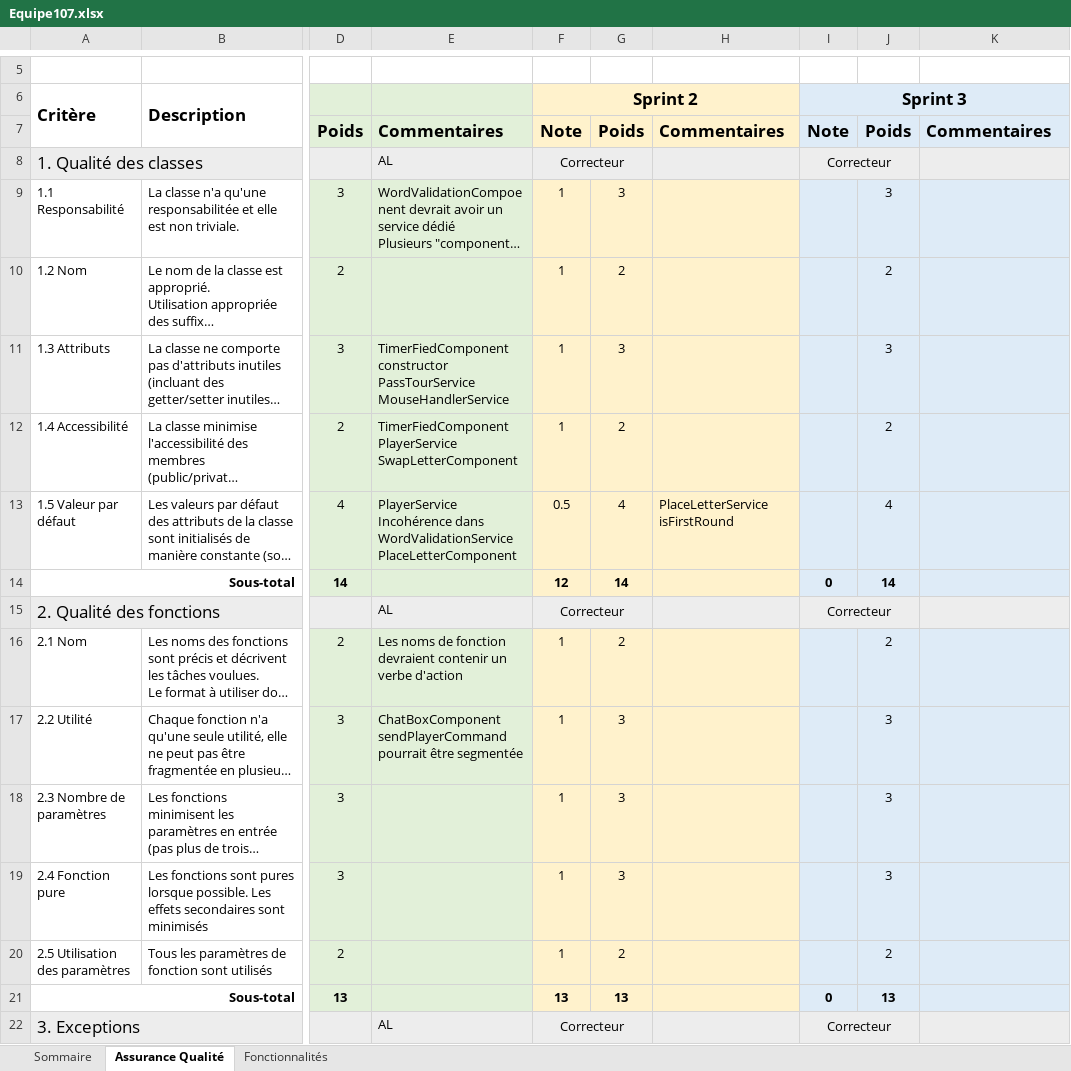
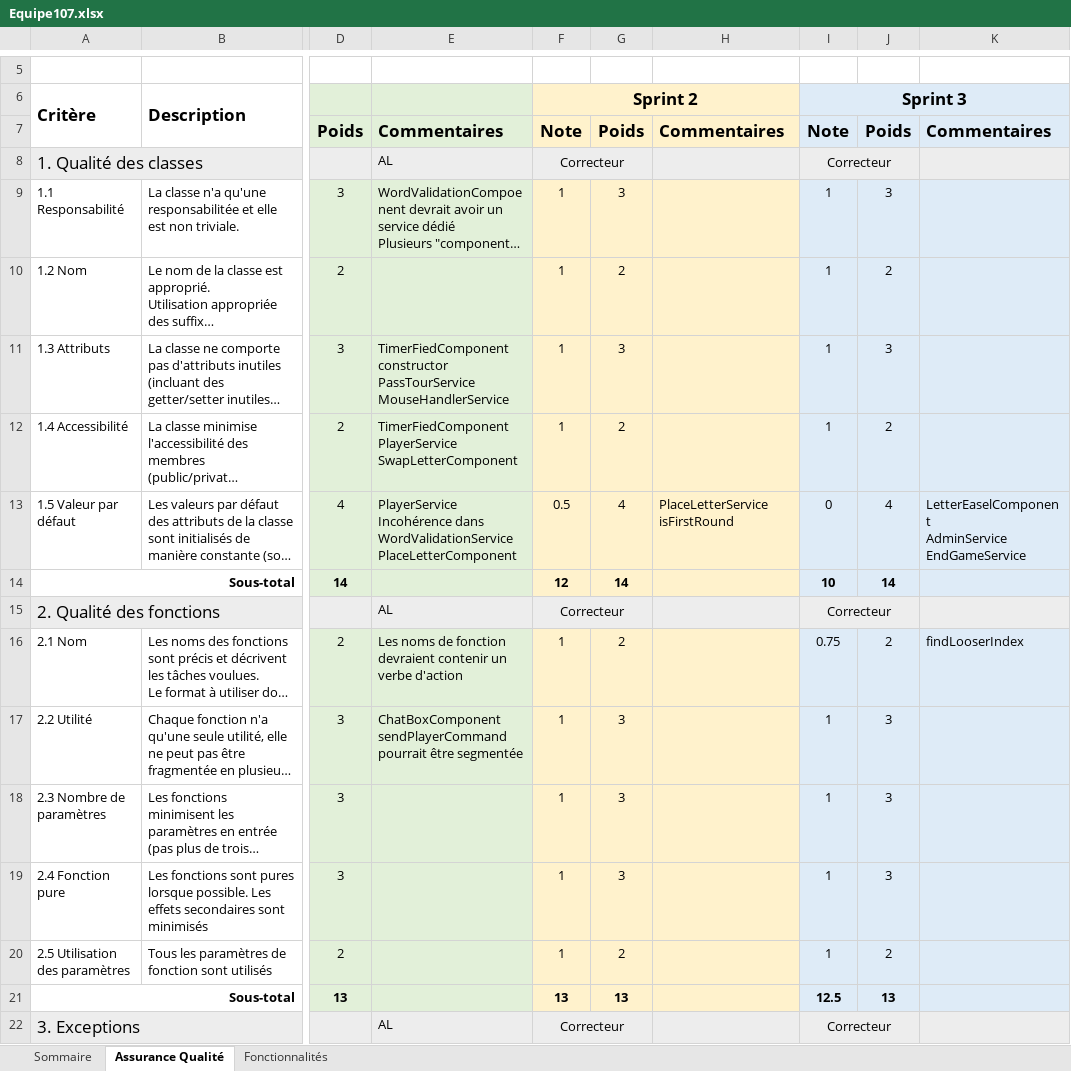
Before and after one commit to MikeFolepe/Scrabble-web-application, an Excel workbook: Equipe107.xlsx, sheet Assurance Qualité, drawn as a sheet; only a part is shown, gaps mark what is left out; long unchanged cells end in …; values as stored, in another font and other column widths than the file's, no borders; ↵ is a line break in a cell; the diff covers the shown part only; the diff names each change by its address in the sheet, - before the commit and + after, or states it on an @@ line.

```diff
--- a/Equipe107.xlsx (sheet Assurance Qualité)
+++ b/Equipe107.xlsx (sheet Assurance Qualité)
-I9:I12: (empty)
+I9:I12: 1
-I13: (empty)
+I13: 0
-K13: (empty)
+K13: LetterEaselComponent ↵ AdminService ↵ EndGameService
-I14: 0
+I14: 10
-I16: (empty)
+I16: 0.75
-K16: (empty)
+K16: findLooserIndex
-I17:I20: (empty)
+I17:I20: 1
-I21: 0
+I21: 12.5
```
Also changed, not shown: 40 edited cells elsewhere in this sheet, sheet Fonctionnalités, sheet Sommaire.
